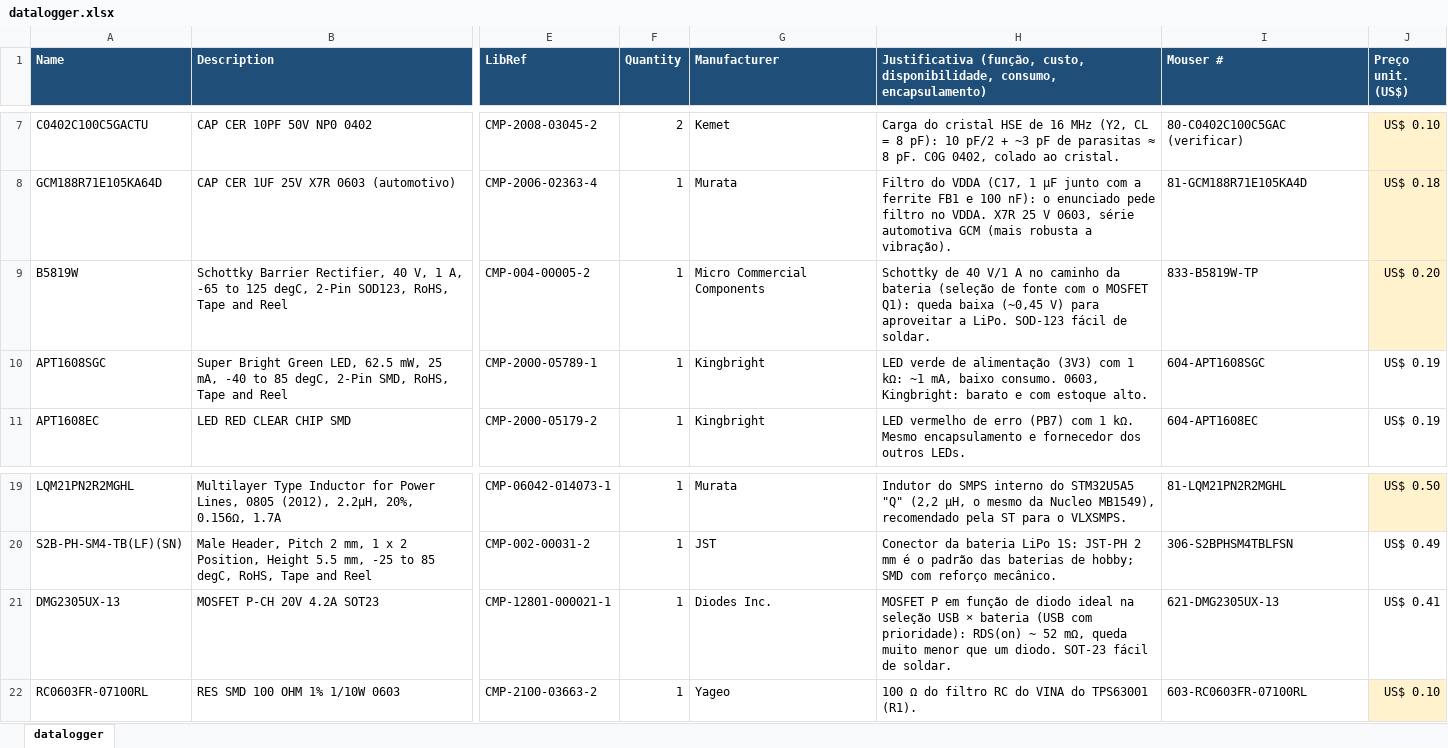
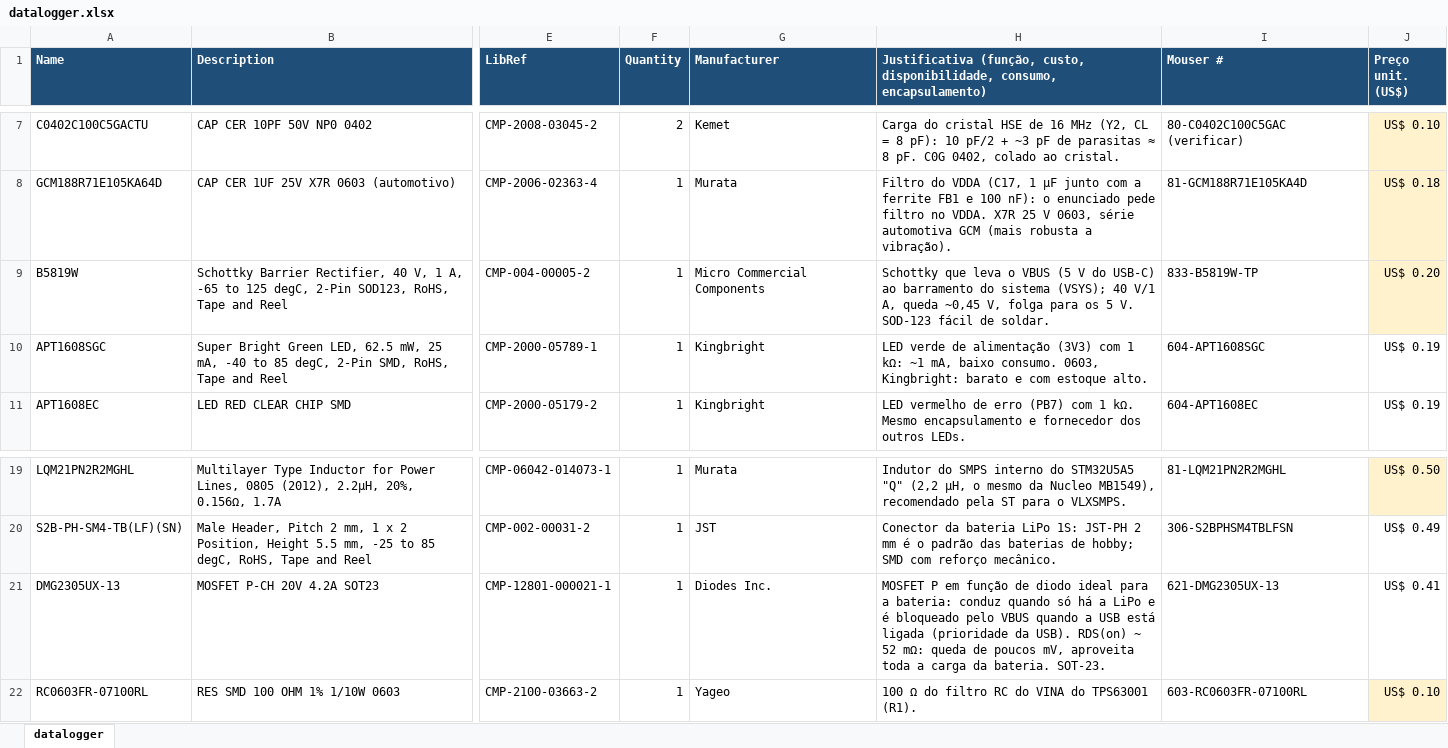
Before and after one commit to carlosoliveirajesus/datalogger, an Excel workbook: docs/datalogger.xlsx, sheet datalogger, drawn as a sheet; only a part is shown, gaps mark what is left out; values as stored, in another font and other column widths than the file's, no borders; charts and pictures not drawn; the diff names each change by its address in the sheet, - before the commit and + after, or states it on an @@ line.

```diff
--- a/docs/datalogger.xlsx (sheet datalogger)
+++ b/docs/datalogger.xlsx (sheet datalogger)
-H9: Schottky de 40 V/1 A no caminho da bateria (seleção de fonte com o MOSFET Q1): queda baixa (~0,45 V) para aproveitar a LiPo. SOD-123 fácil…
+H9: Schottky que leva o VBUS (5 V do USB-C) ao barramento do sistema (VSYS); 40 V/1 A, queda ~0,45 V, folga para os 5 V. SOD-123 fácil…
-H21: …diodo ideal na seleção USB × bateria (USB com prioridade): RDS(on) ~ 52 mΩ, queda muito menor que um diodo. SOT-23 fácil de soldar.
+H21: …diodo ideal para a bateria: conduz quando só há a LiPo e é bloqueado pelo VBUS quando a USB está ligada (prioridade da USB). RDS(on) ~ 52 mΩ: queda de poucos mV, aproveita toda a carga da bateria. SOT-23.
```
Also changed, not shown: 2 other files.
